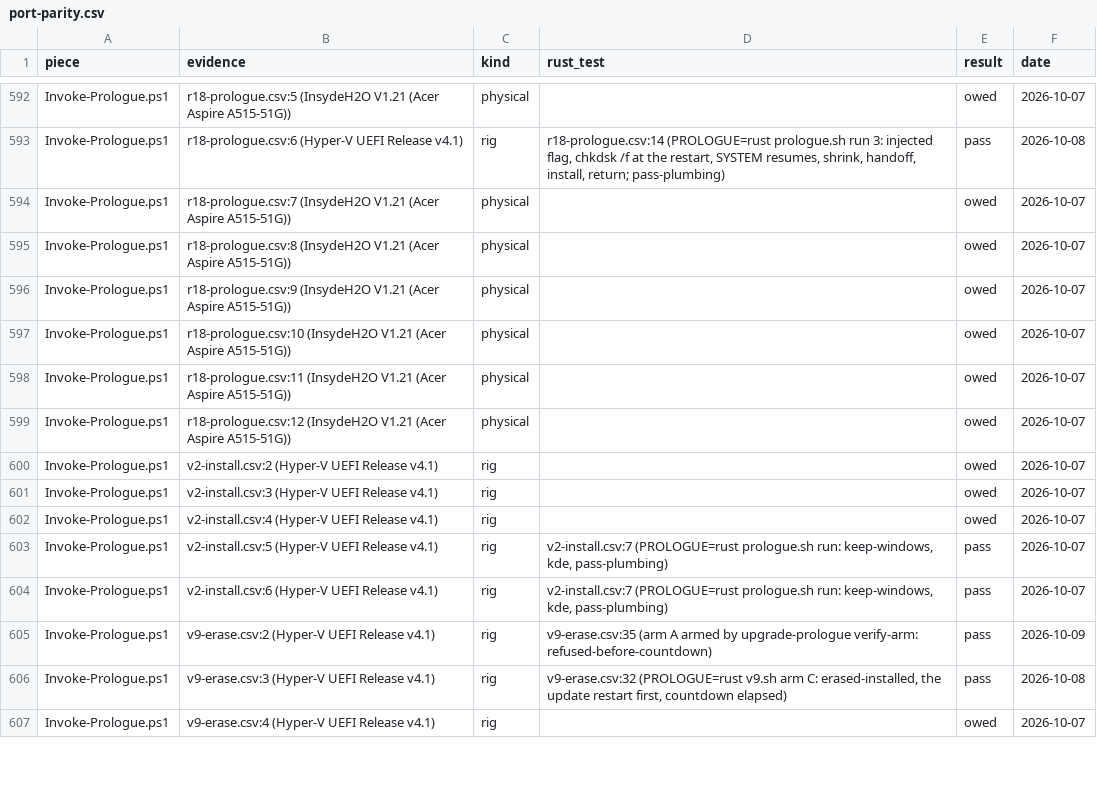
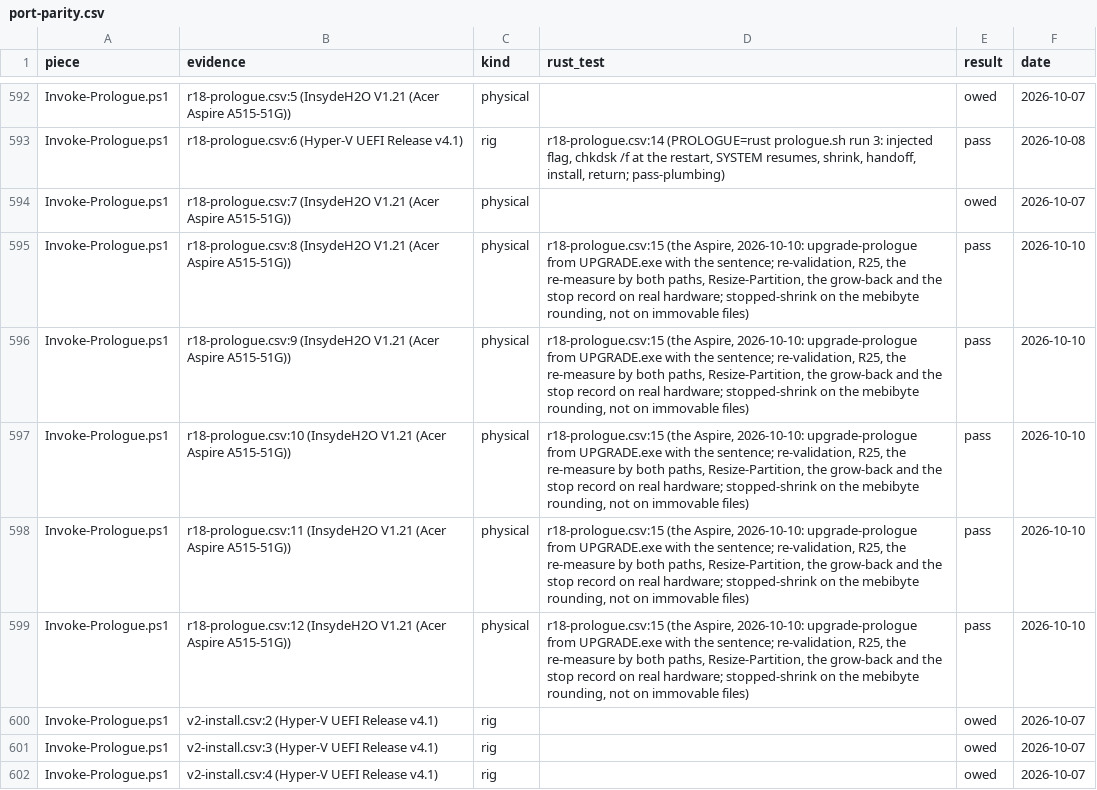
Before and after one commit to addlatt/upgrade_, a CSV file: docs/validation-results/port-parity.csv, drawn as a sheet; only a part is shown, gaps mark what is left out; the shorter side is filled out with more unchanged rows.

```diff
--- a/docs/validation-results/port-parity.csv
+++ b/docs/validation-results/port-parity.csv
@@ -594,7 +594,7 @@ Invoke-Prologue.ps1,"r18-prologue.csv:6 (Hyper-V UEFI Release v4.1)",rig,"r18-pr
 Invoke-Prologue.ps1,"r18-prologue.csv:7 (InsydeH2O V1.21 (Acer Aspire A515-51G))",physical,,owed,2026-10-07
-Invoke-Prologue.ps1,"r18-prologue.csv:8 (InsydeH2O V1.21 (Acer Aspire A515-51G))",physical,,owed,2026-10-07
-Invoke-Prologue.ps1,"r18-prologue.csv:9 (InsydeH2O V1.21 (Acer Aspire A515-51G))",physical,,owed,2026-10-07
-Invoke-Prologue.ps1,"r18-prologue.csv:10 (InsydeH2O V1.21 (Acer Aspire A515-51G))",physical,,owed,2026-10-07
-Invoke-Prologue.ps1,"r18-prologue.csv:11 (InsydeH2O V1.21 (Acer Aspire A515-51G))",physical,,owed,2026-10-07
-Invoke-Prologue.ps1,"r18-prologue.csv:12 (InsydeH2O V1.21 (Acer Aspire A515-51G))",physical,,owed,2026-10-07
+Invoke-Prologue.ps1,"r18-prologue.csv:8 (InsydeH2O V1.21 (Acer Aspire A515-51G))",physical,"r18-prologue.csv:15 (the Aspire, 2026-10-10: upgrade-prologue from UPGRADE.exe with the sentence; re-validation, R25, the re-measure by both paths, Resize-Partition, the grow-back and the stop record on real hardware; stopped-shrink on the mebibyte rounding, not on immovable files)",pass,2026-10-10
+Invoke-Prologue.ps1,"r18-prologue.csv:9 (InsydeH2O V1.21 (Acer Aspire A515-51G))",physical,"r18-prologue.csv:15 (the Aspire, 2026-10-10: upgrade-prologue from UPGRADE.exe with the sentence; re-validation, R25, the re-measure by both paths, Resize-Partition, the grow-back and the stop record on real hardware; stopped-shrink on the mebibyte rounding, not on immovable files)",pass,2026-10-10
+Invoke-Prologue.ps1,"r18-prologue.csv:10 (InsydeH2O V1.21 (Acer Aspire A515-51G))",physical,"r18-prologue.csv:15 (the Aspire, 2026-10-10: upgrade-prologue from UPGRADE.exe with the sentence; re-validation, R25, the re-measure by both paths, Resize-Partition, the grow-back and the stop record on real hardware; stopped-shrink on the mebibyte rounding, not on immovable files)",pass,2026-10-10
+Invoke-Prologue.ps1,"r18-prologue.csv:11 (InsydeH2O V1.21 (Acer Aspire A515-51G))",physical,"r18-prologue.csv:15 (the Aspire, 2026-10-10: upgrade-prologue from UPGRADE.exe with the sentence; re-validation, R25, the re-measure by both paths, Resize-Partition, the grow-back and the stop record on real hardware; stopped-shrink on the mebibyte rounding, not on immovable files)",pass,2026-10-10
+Invoke-Prologue.ps1,"r18-prologue.csv:12 (InsydeH2O V1.21 (Acer Aspire A515-51G))",physical,"r18-prologue.csv:15 (the Aspire, 2026-10-10: upgrade-prologue from UPGRADE.exe with the sentence; re-validation, R25, the re-measure by both paths, Resize-Partition, the grow-back and the stop record on real hardware; stopped-shrink on the mebibyte rounding, not on immovable files)",pass,2026-10-10
 Invoke-Prologue.ps1,"v2-install.csv:2 (Hyper-V UEFI Release v4.1)",rig,,owed,2026-10-07
```
Also changed, not shown: docs/validation-results/r18-prologue.csv, 1 other file.
